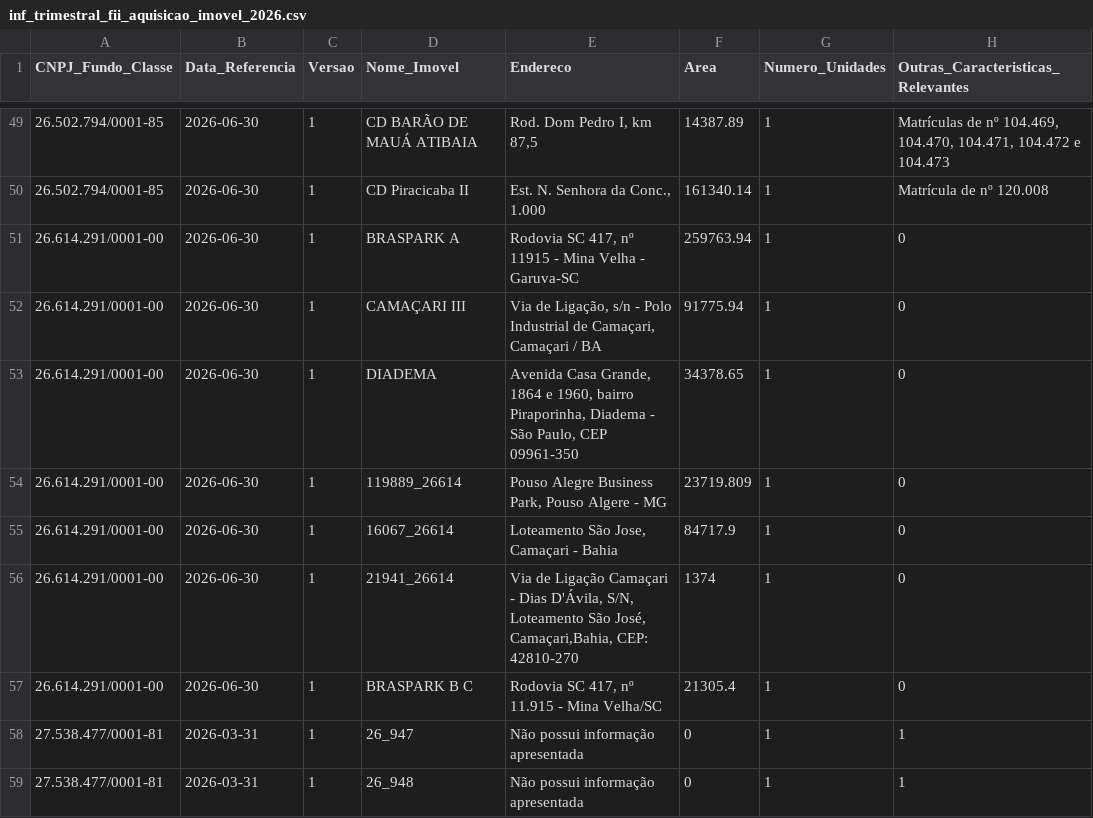
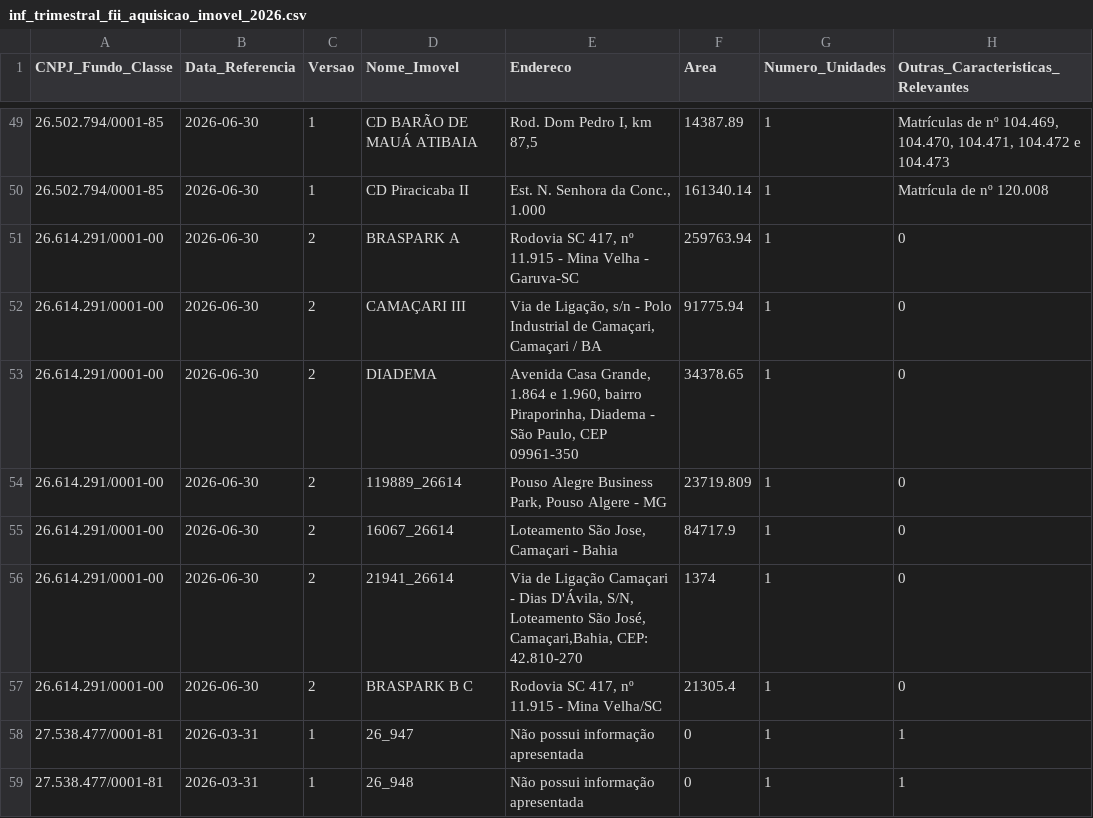
Before and after one commit to VBGVictor/CVM-FII-Data, a CSV file: output/dados_projeto/inf_trimestral_fii_2026/inf_trimestral_fii_aquisicao_imovel_2026.csv, drawn as a sheet; only a part is shown, gaps mark what is left out; the diff names each change by its address in the sheet, - before the commit and + after, or states it on an @@ line.

```diff
--- a/output/dados_projeto/inf_trimestral_fii_2026/inf_trimestral_fii_aquisicao_imovel_2026.csv
+++ b/output/dados_projeto/inf_trimestral_fii_2026/inf_trimestral_fii_aquisicao_imovel_2026.csv
-C51:C57 (Versao): 1
+C51:C57 (Versao): 2
-E51 (Endereco): …417, nº 11915 - Mina…
+E51 (Endereco): …417, nº 11.915 - Mina…
-E53 (Endereco): …Casa Grande, 1864 e 1960, bairro Piraporinha,…
+E53 (Endereco): …Casa Grande, 1.864 e 1.960, bairro Piraporinha,…
-E56 (Endereco): …Camaçari,Bahia, CEP: 42810-270
+E56 (Endereco): …Camaçari,Bahia, CEP: 42.810-270
```
Also changed, not shown: output/dados_projeto/consolidado_fii_imovel_desempenho.csv, output/dados_projeto/inf_trimestral_fii_2022/inf_trimestral_fii_imovel_desempenho_2022.csv, 31 other files.
